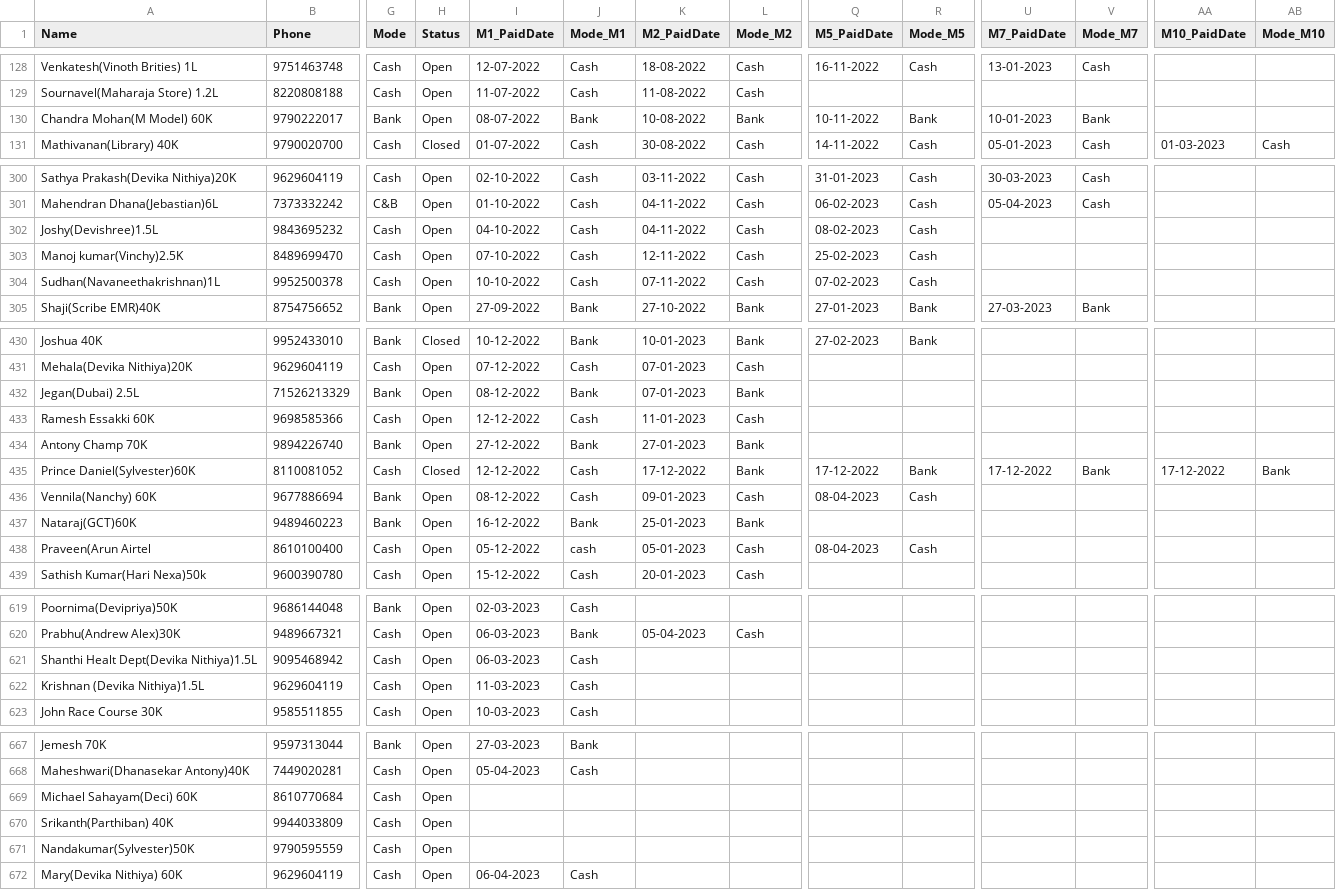
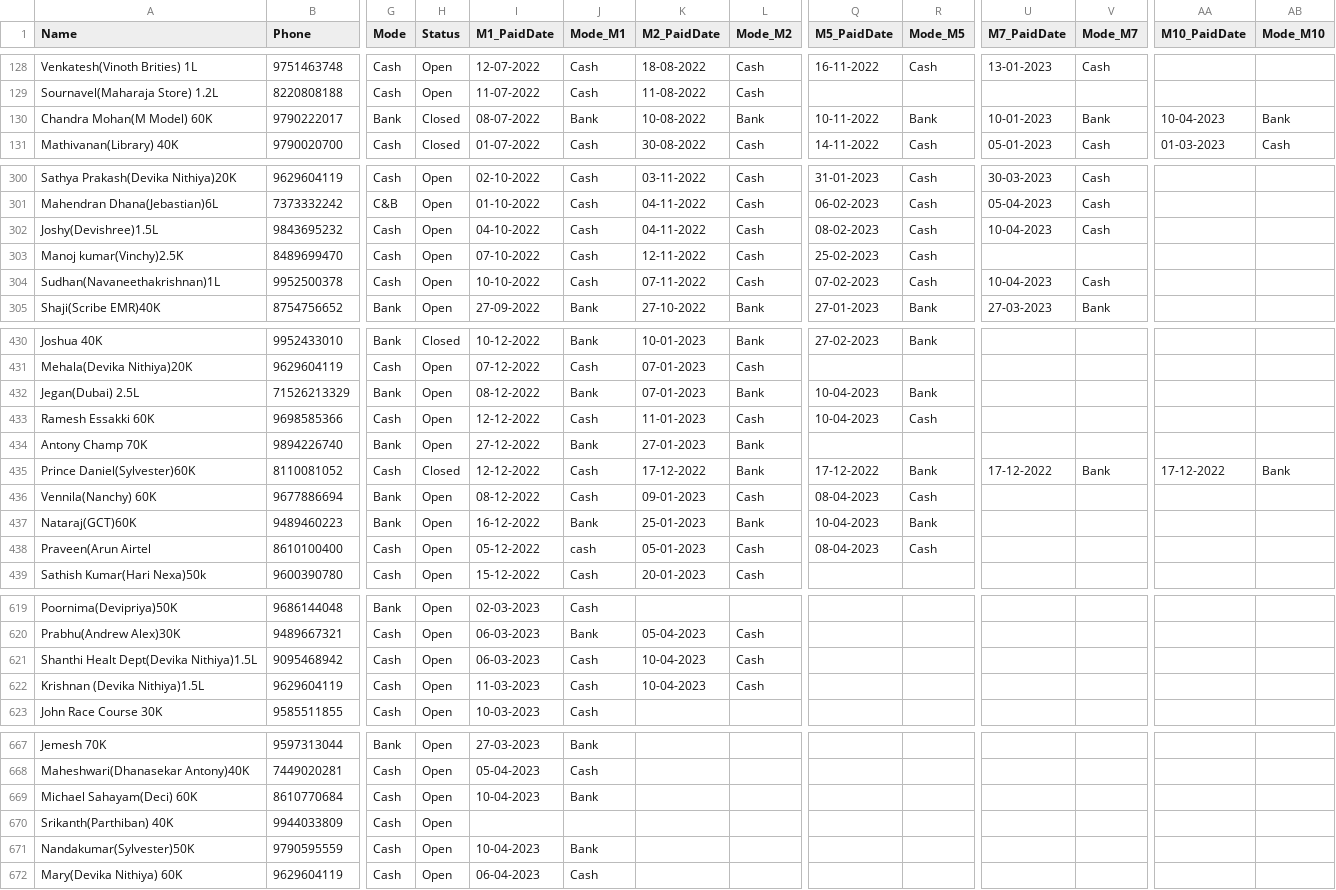
Before and after one commit to vpcfinanciers/vpc, a CSV file: vpcdata.csv, drawn as a sheet; only a part is shown, gaps mark what is left out; the diff covers the shown part only; the diff names each change by its address in the sheet, - before the commit and + after, or states it on an @@ line.

```diff
--- a/vpcdata.csv
+++ b/vpcdata.csv
-H130 (Status): Open
+H130 (Status): Closed
-AA130 (M10_PaidDate): (empty)
+AA130 (M10_PaidDate): 10-04-2023
-AB130 (Mode_M10): (empty)
+AB130 (Mode_M10): Bank
-U302 (M7_PaidDate): (empty)
+U302 (M7_PaidDate): 10-04-2023
-V302 (Mode_M7): (empty)
+V302 (Mode_M7): Cash
-U304 (M7_PaidDate): (empty)
+U304 (M7_PaidDate): 10-04-2023
-V304 (Mode_M7): (empty)
+V304 (Mode_M7): Cash
-Q432:Q433 (M5_PaidDate): (empty)
+Q432:Q433 (M5_PaidDate): 10-04-2023
-R432 (Mode_M5): (empty)
+R432 (Mode_M5): Bank
-R433 (Mode_M5): (empty)
+R433 (Mode_M5): Cash
-Q437 (M5_PaidDate): (empty)
+Q437 (M5_PaidDate): 10-04-2023
-R437 (Mode_M5): (empty)
+R437 (Mode_M5): Bank
-K621:K622 (M2_PaidDate): (empty)
+K621:K622 (M2_PaidDate): 10-04-2023
-L621:L622 (Mode_M2): (empty)
+L621:L622 (Mode_M2): Cash
-I669 (M1_PaidDate): (empty)
+I669 (M1_PaidDate): 10-04-2023
-J669 (Mode_M1): (empty)
+J669 (Mode_M1): Bank
-I671 (M1_PaidDate): (empty)
+I671 (M1_PaidDate): 10-04-2023
-J671 (Mode_M1): (empty)
+J671 (Mode_M1): Bank
```
Also changed, not shown: 5 added rows and 52 edited cells elsewhere in this file.
